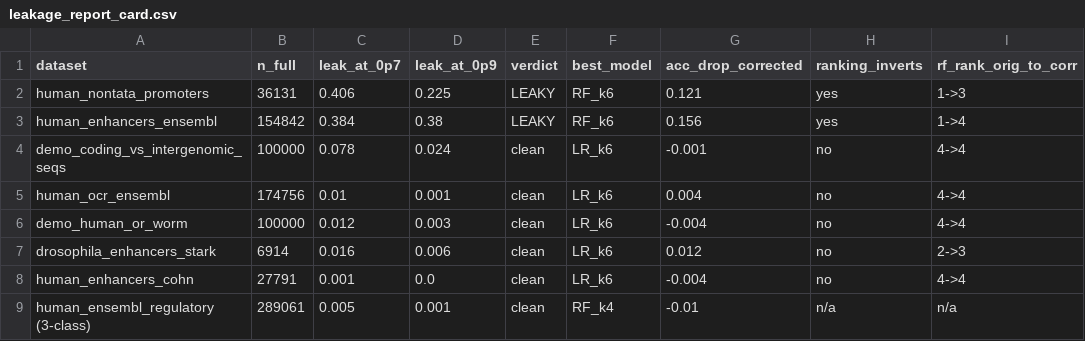
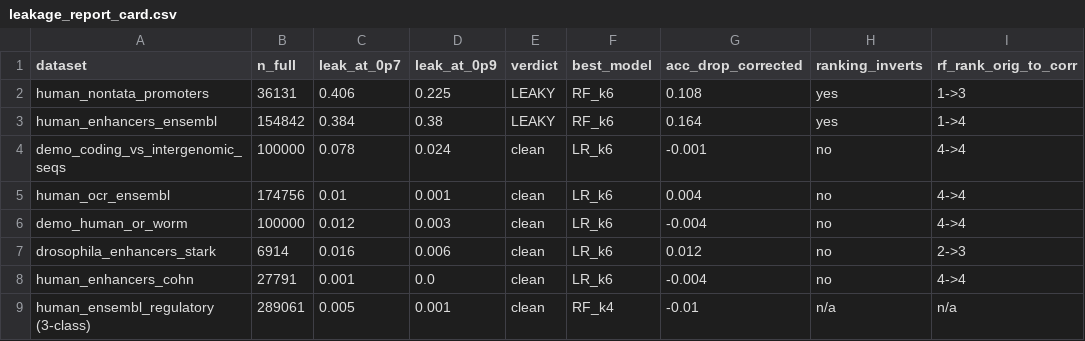
Before and after one commit to rikhinkavuru/homology-leakage-genomic-benchmarks, a CSV file: results/leakage_report_card.csv, drawn as a sheet.

Commit message:
Reconcile report card to bootstrap convention; verify CD-HIT/MMseqs2 refs; confirm diacritics.
- report_card.py: leaky-dataset "acc drop" now sourced from the bootstrap point
  estimate (step3_delta_ci.csv; seed-0 corrected split), matching manuscript
  Table 2. Regenerated leakage_report_card.csv (nontata +0.108, ensembl +0.164)
  and fig_report_card.* accordingly; clean rows unchanged.
- PAPER_NUMBERS.md S13 reconciled (0.121->0.108, 0.156->0.164) with a note that
  drops are bootstrap-consistent point estimates (95% CIs in S16; 3-seed-mean
  corrected accuracies and SDs in S16). No other frozen number changed.
- references.bib: removed both % CONFIRM flags (li2006cdhit, steinegger2017mmseqs2);
  entries verified exact (vol/issue/pages/DOI). Zero CONFIRM flags remain.
- Diacritics verified in the rendered PDF: Grešová, Čechák, Šimeček, Söding all
  render correctly (no mojibake/missing glyphs). No .bib encoding change needed.
- Recompiles clean: 6 pages, 0 errors, 0 undefined refs.

```diff
--- a/results/leakage_report_card.csv
+++ b/results/leakage_report_card.csv
@@ -1,4 +1,4 @@
 dataset,n_full,leak_at_0p7,leak_at_0p9,verdict,best_model,acc_drop_corrected,ranking_inverts,rf_rank_orig_to_corr
-human_nontata_promoters,36131,0.406,0.225,LEAKY,RF_k6,0.121,yes,1->3
-human_enhancers_ensembl,154842,0.384,0.38,LEAKY,RF_k6,0.156,yes,1->4
+human_nontata_promoters,36131,0.406,0.225,LEAKY,RF_k6,0.108,yes,1->3
+human_enhancers_ensembl,154842,0.384,0.38,LEAKY,RF_k6,0.164,yes,1->4
 demo_coding_vs_intergenomic_seqs,100000,0.078,0.024,clean,LR_k6,-0.001,no,4->4
```
Also changed, not shown: 8 other files.
